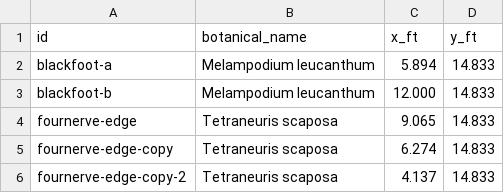
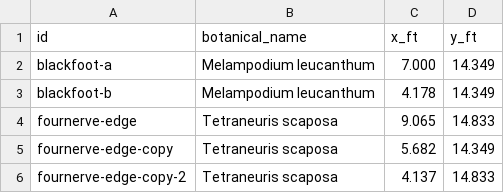
Before and after one commit to johntron/native_landscaping, a CSV file: projects/example-frontyard/planting_layout.csv, drawn as a sheet.

```diff
--- a/projects/example-frontyard/planting_layout.csv
+++ b/projects/example-frontyard/planting_layout.csv
@@ -1,6 +1,6 @@
 id,botanical_name,x_ft,y_ft
-blackfoot-a,Melampodium leucanthum,5.894,14.833
-blackfoot-b,Melampodium leucanthum,12.000,14.833
+blackfoot-a,Melampodium leucanthum,7.000,14.349
+blackfoot-b,Melampodium leucanthum,4.178,14.349
 fournerve-edge,Tetraneuris scaposa,9.065,14.833
-fournerve-edge-copy,Tetraneuris scaposa,6.274,14.833
+fournerve-edge-copy,Tetraneuris scaposa,5.682,14.349
 fournerve-edge-copy-2,Tetraneuris scaposa,4.137,14.833
```
Also changed, not shown: 1 other file.
